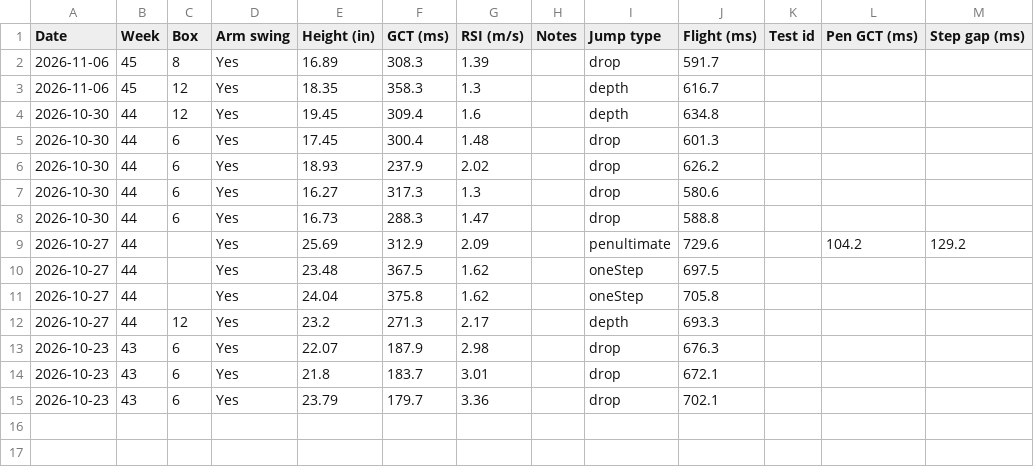
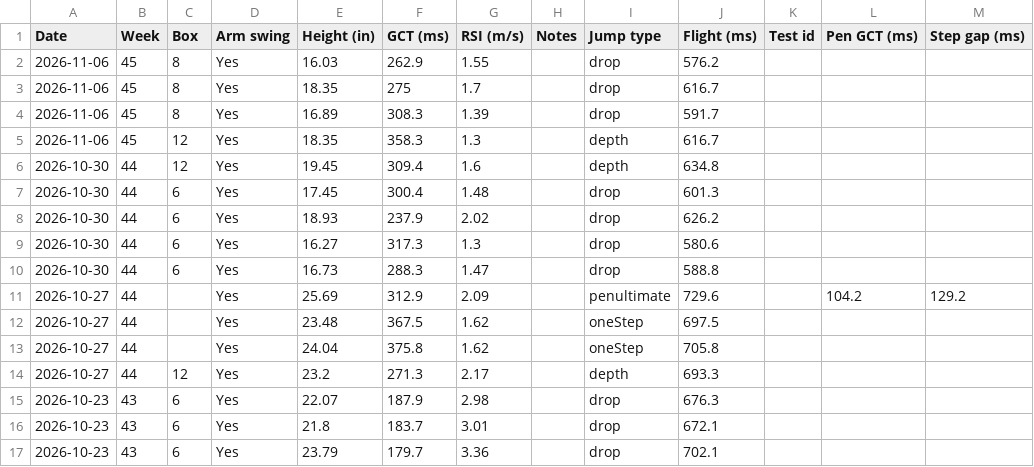
Before and after one commit to kellybyron2222-dev/VerticalJumpAnalysis, a CSV file: data/jump-log.csv, drawn as a sheet; the diff names each change by its address in the sheet, - before the commit and + after, or states it on an @@ line.

Commit message:
Update jump log CSV (16)

```diff
--- a/data/jump-log.csv
+++ b/data/jump-log.csv
+row 2: 2026-11-06 | 45 | 8 | Yes | 16.03 | 262.9 | 1.55 |  | drop | 576.2
+row 3: 2026-11-06 | 45 | 8 | Yes | 18.35 | 275 | 1.7 |  | drop | 616.7
```
